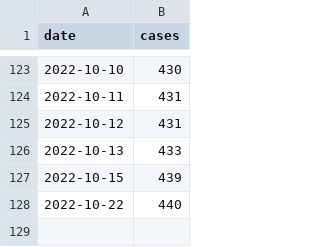
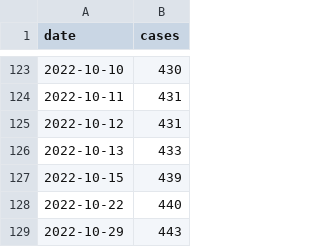
Before and after one commit to andersen-lab/MPX_WasteWater_San-Diego, a CSV file: MPX_cases.csv, drawn as a sheet; only a part is shown, gaps mark what is left out; the diff names each change by its address in the sheet, - before the commit and + after, or states it on an @@ line.

Commit message:
Automated update of cases on 2022-11-02

```diff
--- a/MPX_cases.csv
+++ b/MPX_cases.csv
+row 129: 2022-10-29 | 443
```
